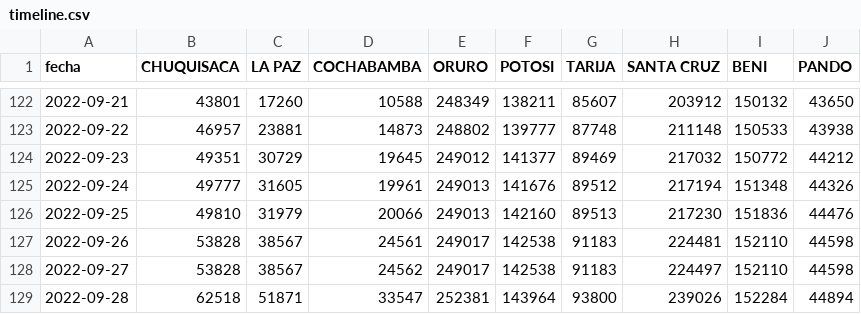
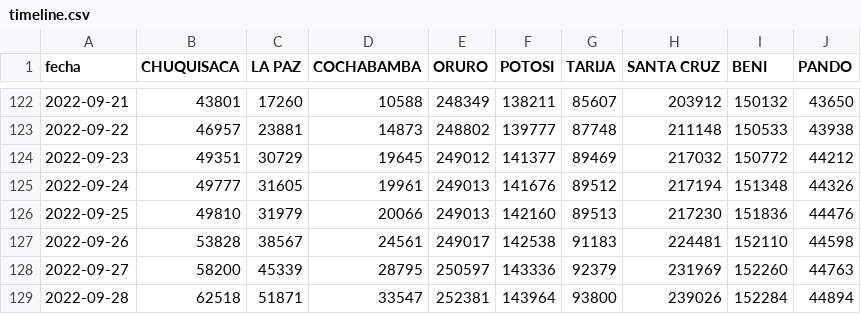
Before and after one commit to mauforonda/avance_censo, a CSV file: data/cartografia/timeline.csv, drawn as a sheet; only a part is shown, gaps mark what is left out.

Commit message:
fix timeline

```diff
--- a/data/cartografia/timeline.csv
+++ b/data/cartografia/timeline.csv
@@ -127,3 +127,3 @@ fecha,CHUQUISACA,LA PAZ,COCHABAMBA,ORURO,POTOSI,TARIJA,SANTA CRUZ,BENI,PANDO
 2022-09-26,53828,38567,24561,249017,142538,91183,224481,152110,44598
-2022-09-27,53828,38567,24562,249017,142538,91183,224497,152110,44598
+2022-09-27,58200,45339,28795,250597,143336,92379,231969,152260,44763
 2022-09-28,62518,51871,33547,252381,143964,93800,239026,152284,44894
```
Also changed, not shown: 1 other file.
